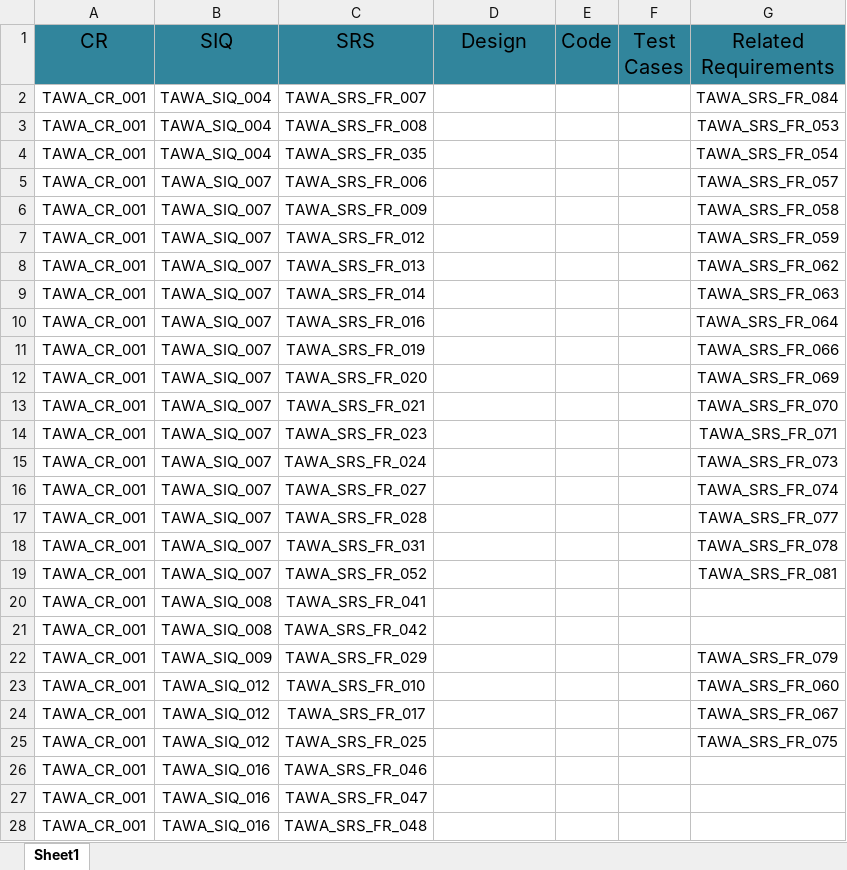
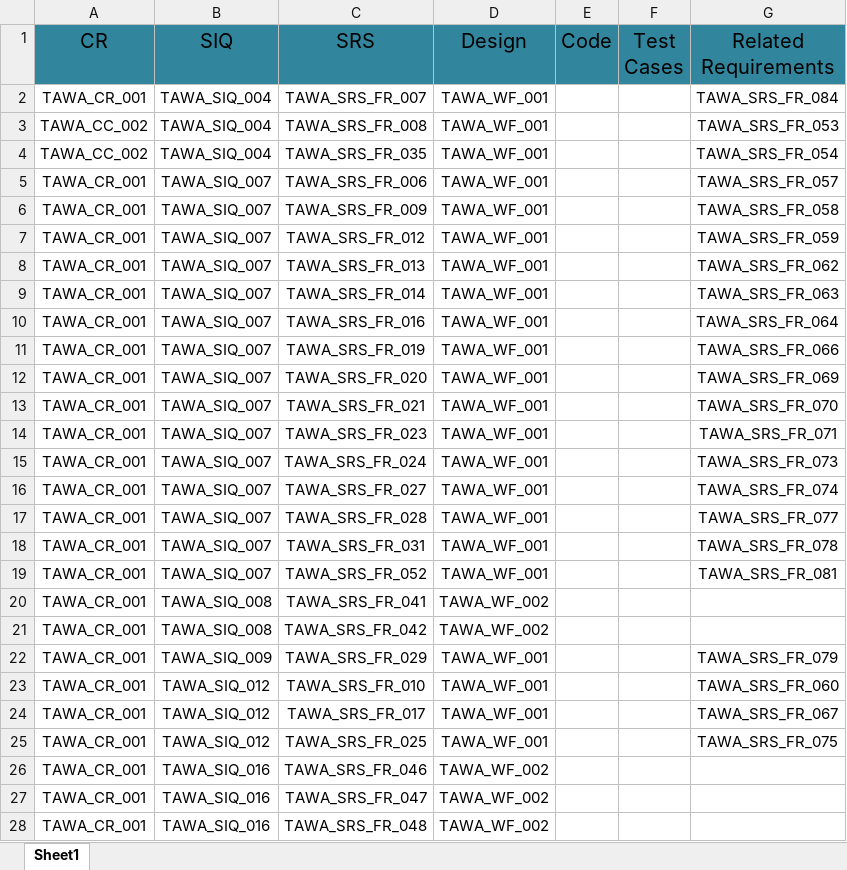
Before and after one commit to asmaahamdy250/Travel-Adviser-Web-Application, an Excel workbook: Requirements/Technical Requirements/Traceability Matrix/TAWA_RTM.xlsx, sheet Sheet1, drawn as a sheet; only a part is shown; values as stored, in another font and other column widths than the file's, no borders; the diff covers the shown part only; the diff names each change by its address in the sheet, - before the commit and + after, or states it on an @@ line.

Commit message:
Update TAWA_RTM.xlsx

```diff
--- a/Requirements/Technical Requirements/Traceability Matrix/TAWA_RTM.xlsx (sheet Sheet1)
+++ b/Requirements/Technical Requirements/Traceability Matrix/TAWA_RTM.xlsx (sheet Sheet1)
-D2:D19 (Design): (empty)
+D2:D19 (Design): TAWA_WF_001
-A3:A4 (CR): TAWA_CR_001
+A3:A4 (CR): TAWA_CC_002
-D20:D21 (Design): (empty)
+D20:D21 (Design): TAWA_WF_002
-D22:D25 (Design): (empty)
+D22:D25 (Design): TAWA_WF_001
-D26:D28 (Design): (empty)
+D26:D28 (Design): TAWA_WF_002
```
Also changed, not shown: 37 added rows and 40 edited cells elsewhere in this sheet.
